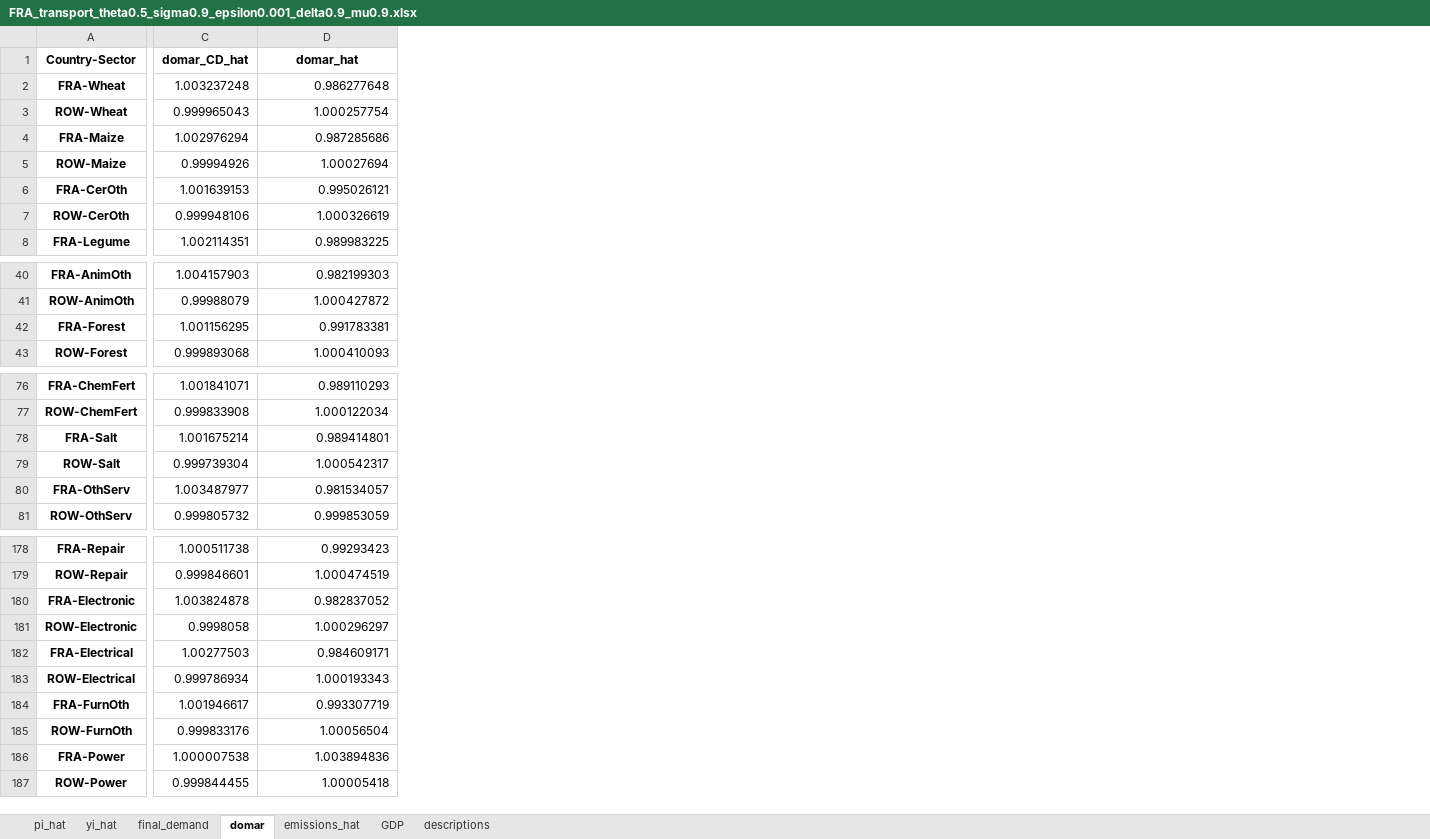
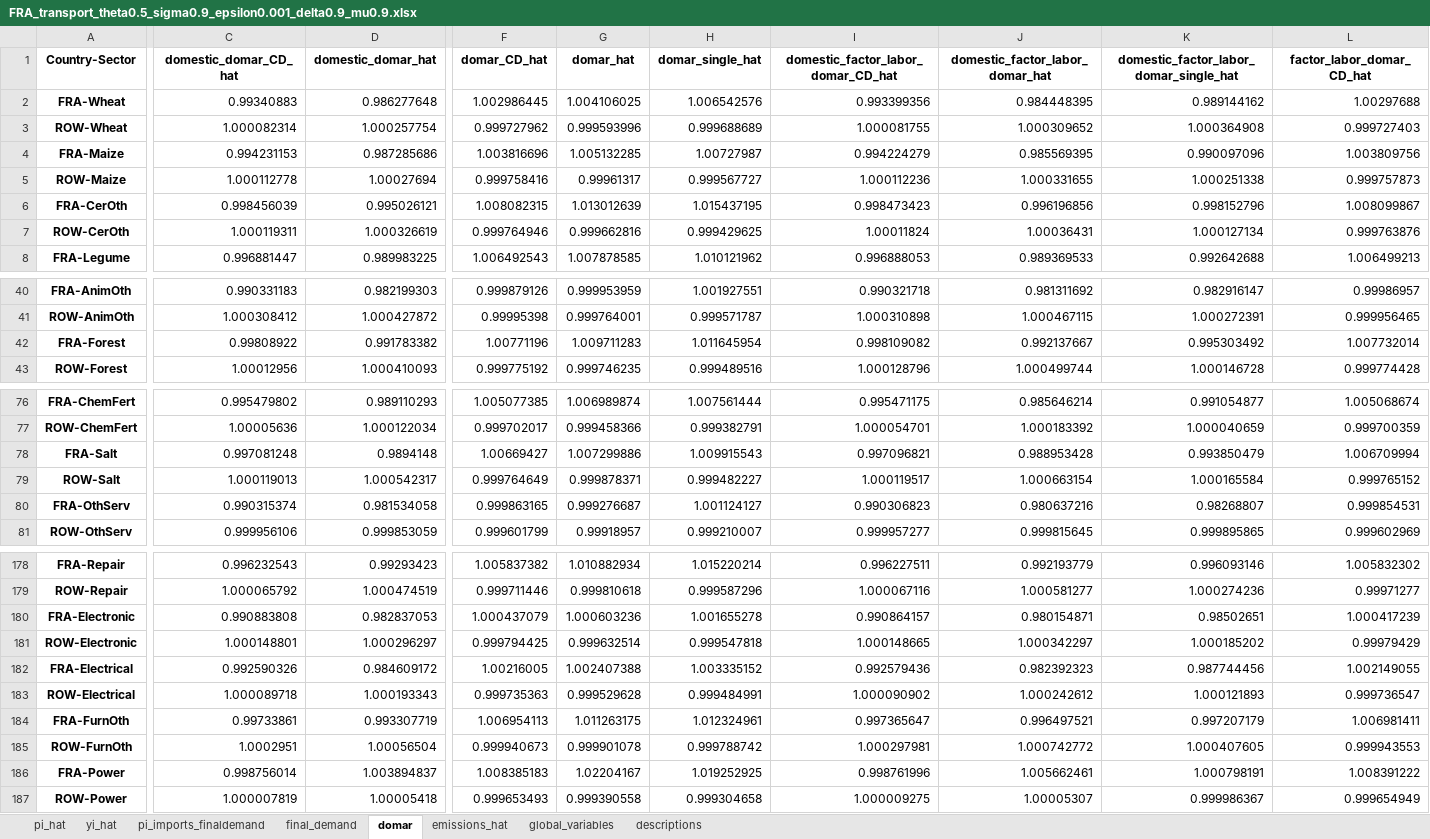
Before and after one commit to celiaescribe/production_networks, an Excel workbook: outputs/FRA_transport_theta0.5_sigma0.9_epsilon0.001_delta0.9_mu0.9.xlsx, sheet domar, drawn as a sheet; only a part is shown, gaps mark what is left out; values as stored, in another font and other column widths than the file's, no borders; removed rows and columns are numbered as before the commit, all else as after; the diff covers the shown part only; the diff names each change by its address in the sheet, - before the commit and + after, or states it on an @@ line.

```diff
--- a/outputs/FRA_transport_theta0.5_sigma0.9_epsilon0.001_delta0.9_mu0.9.xlsx (sheet domar)
+++ b/outputs/FRA_transport_theta0.5_sigma0.9_epsilon0.001_delta0.9_mu0.9.xlsx (sheet domar)
-sheet tab: GDP
+sheet tab: pi_imports_finaldemand
+sheet tab: global_variables
-column C (domar_CD_hat), rows 2-8: 1.003237248 | 0.999965043 | 1.002976294 | 0.99994926 | 1.001639153 | 0.999948106 | 1.002114351; rows 40-43: 1.004157903 | 0.99988079 | 1.001156295 | 0.999893068; rows 76-81: 1.001841071 | 0.999833908 | 1.001675214 | 0.999739304 | 1.003487977 | 0.999805732; rows 178-187: 1.000511738 | 0.999846601 | 1.003824878 | 0.9998058 | 1.00277503 | 0.999786934 | 1.001946617 | 0.999833176 | 1.000007538 | 0.999844455
+column C (domestic_domar_CD_hat), rows 2-8: 0.99340883 | 1.000082314 | 0.994231153 | 1.000112778 | 0.998456039 | 1.000119311 | 0.996881447; rows 40-43: 0.990331183 | 1.000308412 | 0.99808922 | 1.00012956; rows 76-81: 0.995479802 | 1.00005636 | 0.997081248 | 1.000119013 | 0.990315374 | 0.999956106; rows 178-187: 0.996232543 | 1.000065792 | 0.990883808 | 1.000148801 | 0.992590326 | 1.000089718 | 0.99733861 | 1.0002951 | 0.998756014 | 1.000007819
+column F (domar_CD_hat), rows 2-8: 1.002986445 | 0.999727962 | 1.003816696 | 0.999758416 | 1.008082315 | 0.999764946 | 1.006492543; rows 40-43: 0.999879126 | 0.99995398 | 1.00771196 | 0.999775192; rows 76-81: 1.005077385 | 0.999702017 | 1.00669427 | 0.999764649 | 0.999863165 | 0.999601799; rows 178-187: 1.005837382 | 0.999711446 | 1.000437079 | 0.999794425 | 1.00216005 | 0.999735363 | 1.006954113 | 0.999940673 | 1.008385183 | 0.999653493
+column G (domar_hat), rows 2-8: 1.004106025 | 0.999593996 | 1.005132285 | 0.99961317 | 1.013012639 | 0.999662816 | 1.007878585; rows 40-43: 0.999953959 | 0.999764001 | 1.009711283 | 0.999746235; rows 76-81: 1.006989874 | 0.999458366 | 1.007299886 | 0.999878371 | 0.999276687 | 0.99918957; rows 178-187: 1.010882934 | 0.999810618 | 1.000603236 | 0.999632514 | 1.002407388 | 0.999529628 | 1.011263175 | 0.999901078 | 1.02204167 | 0.999390558
+column H (domar_single_hat), rows 2-8: 1.006542576 | 0.999688689 | 1.00727987 | 0.999567727 | 1.015437195 | 0.999429625 | 1.010121962; rows 40-43: 1.001927551 | 0.999571787 | 1.011645954 | 0.999489516; rows 76-81: 1.007561444 | 0.999382791 | 1.009915543 | 0.999482227 | 1.001124127 | 0.999210007; rows 178-187: 1.015220214 | 0.999587296 | 1.001655278 | 0.999547818 | 1.003335152 | 0.999484991 | 1.012324961 | 0.999788742 | 1.019252925 | 0.999304658
+column I, rows 1-8: domestic_factor_labor_domar_CD_hat | 0.993399356 | 1.000081755 | 0.994224279 | 1.000112236 | 0.998473423 | 1.00011824 | 0.996888053; rows 40-43: 0.990321718 | 1.000310898 | 0.998109082 | 1.000128796; rows 76-81: 0.995471175 | 1.000054701 | 0.997096821 | 1.000119517 | 0.990306823 | 0.999957277; rows 178-187: 0.996227511 | 1.000067116 | 0.990864157 | 1.000148665 | 0.992579436 | 1.000090902 | 0.997365647 | 1.000297981 | 0.998761996 | 1.000009275
+column J (domestic_factor_labor_domar_hat), rows 2-8: 0.984448395 | 1.000309652 | 0.985569395 | 1.000331655 | 0.996196856 | 1.00036431 | 0.989369533; rows 40-43: 0.981311692 | 1.000467115 | 0.992137667 | 1.000499744; rows 76-81: 0.985646214 | 1.000183392 | 0.988953428 | 1.000663154 | 0.980637216 | 0.999815645; rows 178-187: 0.992193779 | 1.000581277 | 0.980154871 | 1.000342297 | 0.982392323 | 1.000242612 | 0.996497521 | 1.000742772 | 1.005662461 | 1.00005307
+column K, rows 1-8: domestic_factor_labor_domar_single_hat | 0.989144162 | 1.000364908 | 0.990097096 | 1.000251338 | 0.998152796 | 1.000127134 | 0.992642688; rows 40-43: 0.982916147 | 1.000272391 | 0.995303492 | 1.000146728; rows 76-81: 0.991054877 | 1.000040659 | 0.993850479 | 1.000165584 | 0.98268807 | 0.999895865; rows 178-187: 0.996093146 | 1.000274236 | 0.98502651 | 1.000185202 | 0.987744456 | 1.000121893 | 0.997207179 | 1.000407605 | 1.000798191 | 0.999986367
+column L (factor_labor_domar_CD_hat), rows 2-8: 1.00297688 | 0.999727403 | 1.003809756 | 0.999757873 | 1.008099867 | 0.999763876 | 1.006499213; rows 40-43: 0.99986957 | 0.999956465 | 1.007732014 | 0.999774428; rows 76-81: 1.005068674 | 0.999700359 | 1.006709994 | 0.999765152 | 0.999854531 | 0.999602969; rows 178-187: 1.005832302 | 0.99971277 | 1.000417239 | 0.99979429 | 1.002149055 | 0.999736547 | 1.006981411 | 0.999943553 | 1.008391222 | 0.999654949
-D1: domar_hat
+D1: domestic_domar_hat
-D42 (domestic_domar_hat): 0.991783381
+D42 (domestic_domar_hat): 0.991783382
-D78 (domestic_domar_hat): 0.989414801
+D78 (domestic_domar_hat): 0.9894148
-D80 (domestic_domar_hat): 0.981534057
+D80 (domestic_domar_hat): 0.981534058
-D180 (domestic_domar_hat): 0.982837052
+D180 (domestic_domar_hat): 0.982837053
-D182 (domestic_domar_hat): 0.984609171
+D182 (domestic_domar_hat): 0.984609172
-D186 (domestic_domar_hat): 1.003894836
+D186 (domestic_domar_hat): 1.003894837
```
Also changed, not shown: 8 added columns and 13 edited cells elsewhere in this sheet, sheet pi_hat, sheet final_demand, sheet yi_hat, sheet emissions_hat, outputs/FRA_distance_services_theta0.5_sigma0.9_epsilon0.001_delta0.9_mu0.9.xlsx, outputs/FRA_distance_theta0.5_sigma0.9_epsilon0.001_delta0.9_mu0.9.xlsx, 21 other files.
